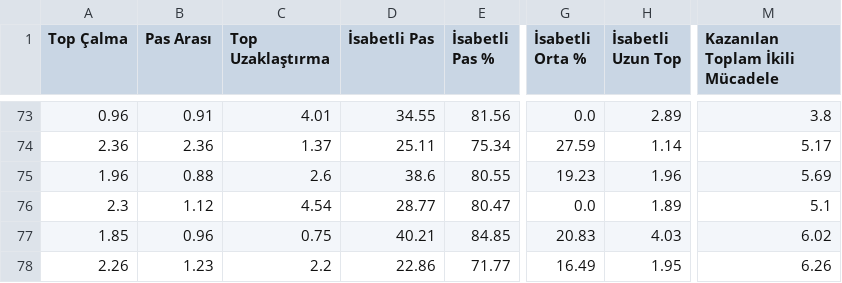
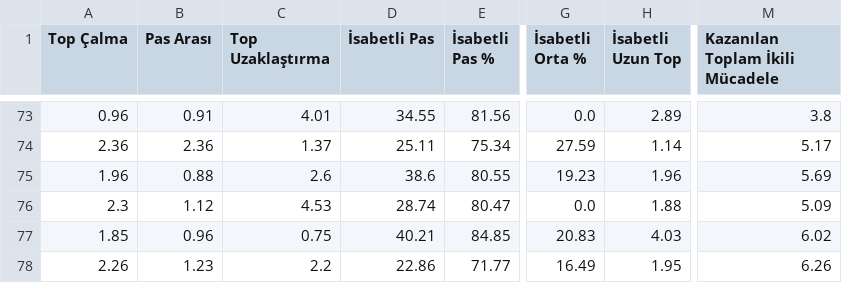
Before and after one commit to scatterradarcsv/csv_scatter_radar, a CSV file: defenders.csv, drawn as a sheet; only a part is shown, gaps mark what is left out; the diff names each change by its address in the sheet, - before the commit and + after, or states it on an @@ line.

Commit message:
Updated defenders.csv

```diff
--- a/defenders.csv
+++ b/defenders.csv
-C76 (Top Uzaklaştırma): 4.54
+C76 (Top Uzaklaştırma): 4.53
-D76 (İsabetli Pas): 28.77
+D76 (İsabetli Pas): 28.74
-H76 (İsabetli Uzun Top): 1.89
+H76 (İsabetli Uzun Top): 1.88
-M76 (Kazanılan Toplam İkili Mücadele): 5.1
+M76 (Kazanılan Toplam İkili Mücadele): 5.09
```
